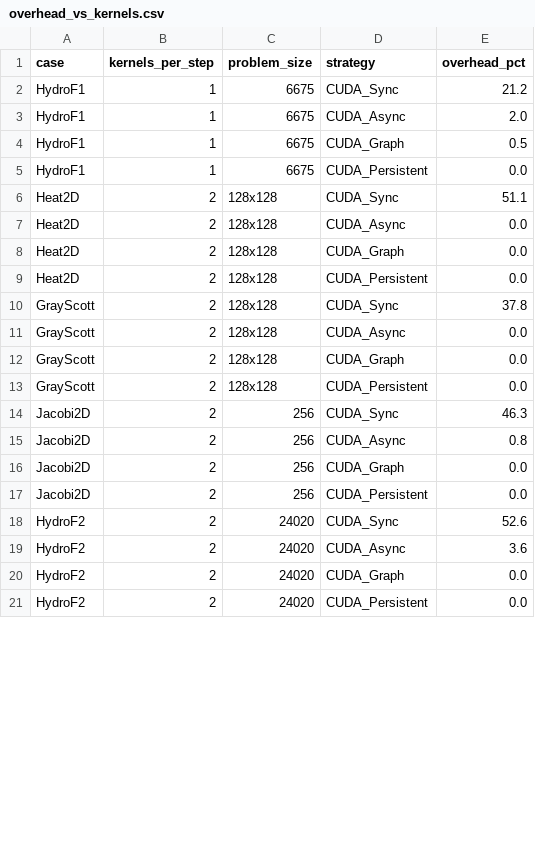
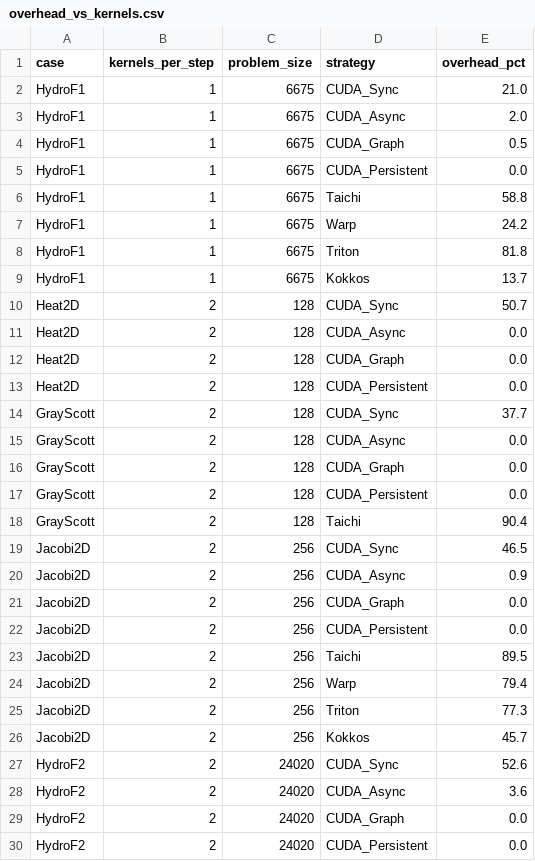
Before and after one commit to chhnb/spmd-dialect, a CSV file: benchmark/plots/overhead_vs_kernels.csv, drawn as a sheet; only a part is shown; the diff covers the shown part only.

```diff
--- a/benchmark/plots/overhead_vs_kernels.csv
+++ b/benchmark/plots/overhead_vs_kernels.csv
@@ -1,3 +1,3 @@
 case,kernels_per_step,problem_size,strategy,overhead_pct
-HydroF1,1,6675,CUDA_Sync,21.2
+HydroF1,1,6675,CUDA_Sync,21.0
 HydroF1,1,6675,CUDA_Async,2.0
@@ -5,14 +5,23 @@ HydroF1,1,6675,CUDA_Graph,0.5
 HydroF1,1,6675,CUDA_Persistent,0.0
-Heat2D,2,128x128,CUDA_Sync,51.1
-Heat2D,2,128x128,CUDA_Async,0.0
-Heat2D,2,128x128,CUDA_Graph,0.0
-Heat2D,2,128x128,CUDA_Persistent,0.0
-GrayScott,2,128x128,CUDA_Sync,37.8
-GrayScott,2,128x128,CUDA_Async,0.0
-GrayScott,2,128x128,CUDA_Graph,0.0
-GrayScott,2,128x128,CUDA_Persistent,0.0
-Jacobi2D,2,256,CUDA_Sync,46.3
-Jacobi2D,2,256,CUDA_Async,0.8
+HydroF1,1,6675,Taichi,58.8
+HydroF1,1,6675,Warp,24.2
+HydroF1,1,6675,Triton,81.8
+HydroF1,1,6675,Kokkos,13.7
+Heat2D,2,128,CUDA_Sync,50.7
+Heat2D,2,128,CUDA_Async,0.0
+Heat2D,2,128,CUDA_Graph,0.0
+Heat2D,2,128,CUDA_Persistent,0.0
+GrayScott,2,128,CUDA_Sync,37.7
+GrayScott,2,128,CUDA_Async,0.0
+GrayScott,2,128,CUDA_Graph,0.0
+GrayScott,2,128,CUDA_Persistent,0.0
+GrayScott,2,128,Taichi,90.4
+Jacobi2D,2,256,CUDA_Sync,46.5
+Jacobi2D,2,256,CUDA_Async,0.9
 Jacobi2D,2,256,CUDA_Graph,0.0
 Jacobi2D,2,256,CUDA_Persistent,0.0
+Jacobi2D,2,256,Taichi,89.5
+Jacobi2D,2,256,Warp,79.4
+Jacobi2D,2,256,Triton,77.3
+Jacobi2D,2,256,Kokkos,45.7
 HydroF2,2,24020,CUDA_Sync,52.6
```
Also changed, not shown: 7 added rows and 11 edited cells elsewhere in this file, benchmark/matrix_results.csv, benchmark/plots/dsl_decomposition.csv, 3 other files.
